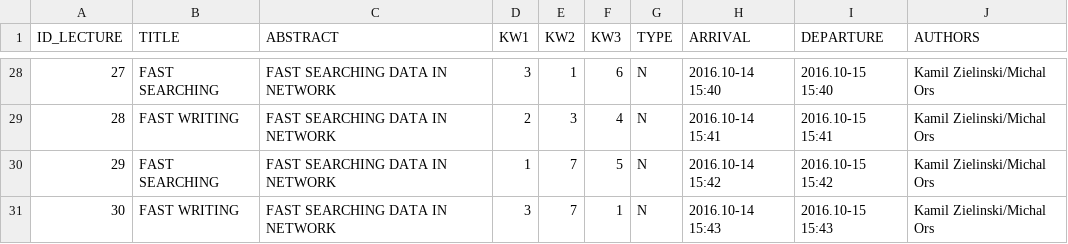
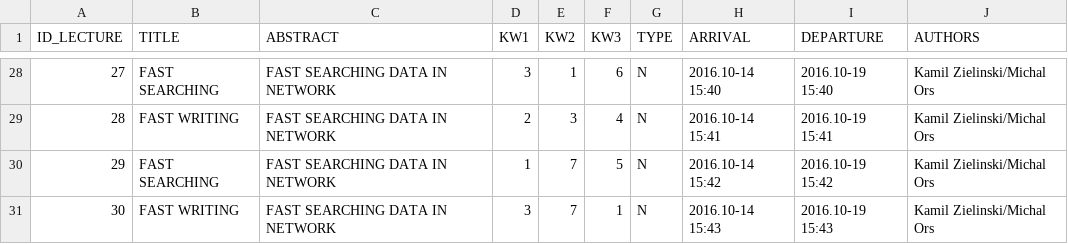
Before and after one commit to kzielin4/Conference, a CSV file: Conference/Extracts/Extracts.csv, drawn as a sheet; only a part is shown, gaps mark what is left out; the diff covers the shown part only.

```diff
--- a/Conference/Extracts/Extracts.csv
+++ b/Conference/Extracts/Extracts.csv
@@ -28,4 +28,4 @@ ID_LECTURE,TITLE,ABSTRACT,KW1,KW2,KW3,TYPE,ARRIVAL,DEPARTURE,AUTHORS
-27,FAST SEARCHING,FAST SEARCHING DATA IN NETWORK,3,1,6,N,2016.10-14 15:40,2016.10-15 15:40,Kamil Zielinski/Michal Ors
-28,FAST WRITING,FAST SEARCHING DATA IN NETWORK,2,3,4,N,2016.10-14 15:41,2016.10-15 15:41,Kamil Zielinski/Michal Ors
-29,FAST SEARCHING,FAST SEARCHING DATA IN NETWORK,1,7,5,N,2016.10-14 15:42,2016.10-15 15:42,Kamil Zielinski/Michal Ors
-30,FAST WRITING,FAST SEARCHING DATA IN NETWORK,3,7,1,N,2016.10-14 15:43,2016.10-15 15:43,Kamil Zielinski/Michal Ors
+27,FAST SEARCHING,FAST SEARCHING DATA IN NETWORK,3,1,6,N,2016.10-14 15:40,2016.10-19 15:40,Kamil Zielinski/Michal Ors
+28,FAST WRITING,FAST SEARCHING DATA IN NETWORK,2,3,4,N,2016.10-14 15:41,2016.10-19 15:41,Kamil Zielinski/Michal Ors
+29,FAST SEARCHING,FAST SEARCHING DATA IN NETWORK,1,7,5,N,2016.10-14 15:42,2016.10-19 15:42,Kamil Zielinski/Michal Ors
+30,FAST WRITING,FAST SEARCHING DATA IN NETWORK,3,7,1,N,2016.10-14 15:43,2016.10-19 15:43,Kamil Zielinski/Michal Ors
```
Also changed, not shown: 32 edited cells elsewhere in this file, 9 other files.
